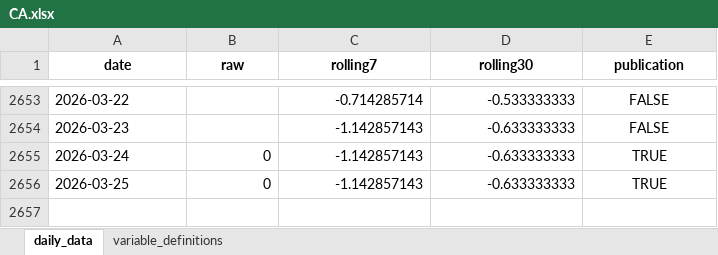
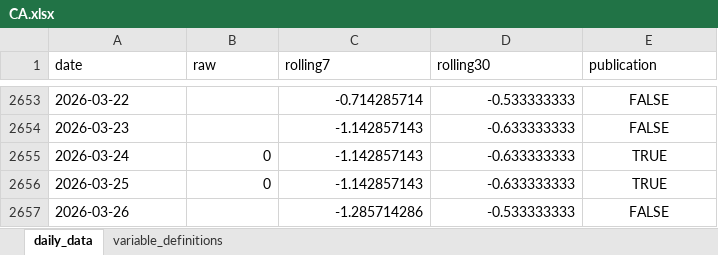
Before and after one commit to yangcy0126/dsi-index-site, an Excel workbook: data/CA.xlsx, sheet daily_data, drawn as a sheet; only a part is shown, gaps mark what is left out; values as stored, in another font and other column widths than the file's, no borders; the diff names each change by its address in the sheet, - before the commit and + after, or states it on an @@ line.

```diff
--- a/data/CA.xlsx (sheet daily_data)
+++ b/data/CA.xlsx (sheet daily_data)
@@ A1:E1 bold: on → off, alignment: center → left @@
+row 2657: 2026-03-26 |  | -1.285714286 | -0.533333333 | FALSE
```
Also changed, not shown: sheet variable_definitions, data/CN.xlsx, data/JP.xlsx, 51 other files.
